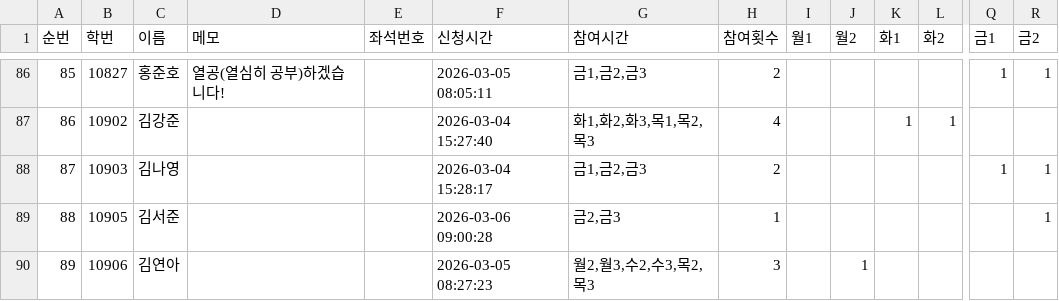
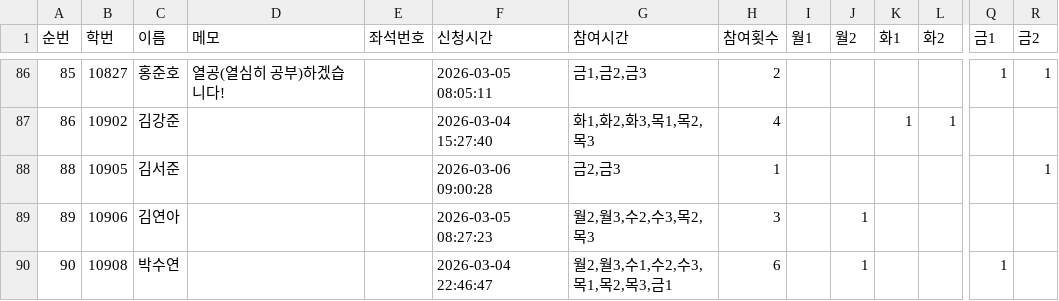
Before and after one commit to jh021317-gif/sdhs1, a CSV file: 1학년 최종 csv.csv, drawn as a sheet; only a part is shown, gaps mark what is left out; the shorter side is filled out with more unchanged rows; rows hold the shown columns only; the diff names each change by its address in the sheet, - before the commit and + after, or states it on an @@ line.

```diff
--- a/1학년 최종 csv.csv
+++ b/1학년 최종 csv.csv
-row 88: 87 | 10903 | 김나영 |  |  | 2026-03-04 15:28:17 | 금1,금2,금3 | 2 |  |  |  |  | 1 | 1
```
Also changed, not shown: 1 other file.
